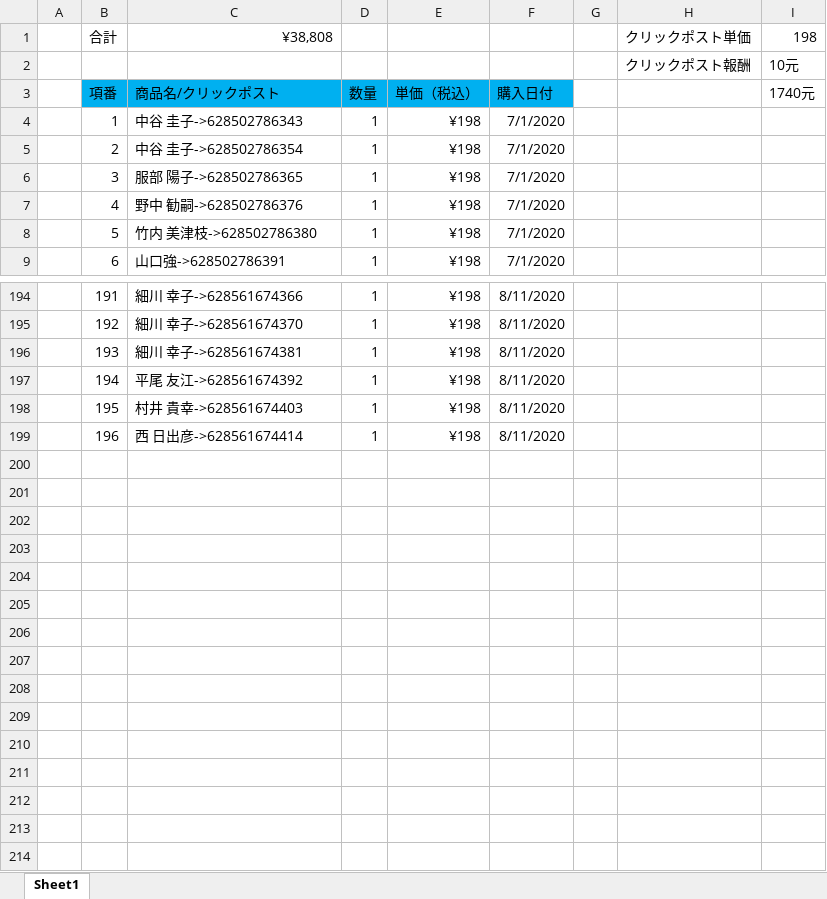
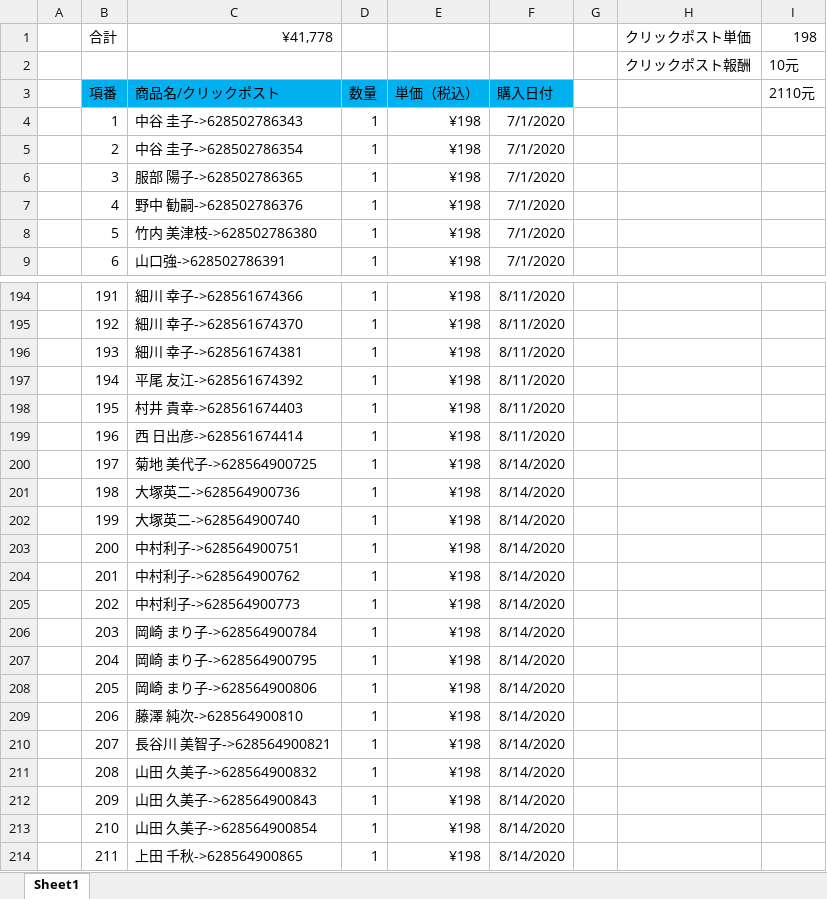
Before and after one commit to hsx124/kou_git, an Excel workbook: クリックポスト発送情報/ショッピングリスト.xlsx, sheet Sheet1, drawn as a sheet; only a part is shown, gaps mark what is left out; values as stored, in another font and other column widths than the file's, no borders; the diff names each change by its address in the sheet, - before the commit and + after, or states it on an @@ line.

```diff
--- a/クリックポスト発送情報/ショッピングリスト.xlsx (sheet Sheet1)
+++ b/クリックポスト発送情報/ショッピングリスト.xlsx (sheet Sheet1)
-C1: ¥38,808
+C1: ¥41,778
-I3: 1740元
+I3: 2110元
+row 200:  | 197 | 菊地 美代子->628564900725 | 1 | ¥198 | 8/14/2020
+row 201:  | 198 | 大塚英二->628564900736 | 1 | ¥198 | 8/14/2020
+row 202:  | 199 | 大塚英二->628564900740 | 1 | ¥198 | 8/14/2020
+row 203:  | 200 | 中村利子->628564900751 | 1 | ¥198 | 8/14/2020
+row 204:  | 201 | 中村利子->628564900762 | 1 | ¥198 | 8/14/2020
+row 205:  | 202 | 中村利子->628564900773 | 1 | ¥198 | 8/14/2020
+row 206:  | 203 | 岡崎 まり子->628564900784 | 1 | ¥198 | 8/14/2020
+row 207:  | 204 | 岡崎 まり子->628564900795 | 1 | ¥198 | 8/14/2020
+row 208:  | 205 | 岡崎 まり子->628564900806 | 1 | ¥198 | 8/14/2020
+row 209:  | 206 | 藤澤 純次->628564900810 | 1 | ¥198 | 8/14/2020
+row 210:  | 207 | 長谷川 美智子->628564900821 | 1 | ¥198 | 8/14/2020
+row 211:  | 208 | 山田 久美子->628564900832 | 1 | ¥198 | 8/14/2020
+row 212:  | 209 | 山田 久美子->628564900843 | 1 | ¥198 | 8/14/2020
+row 213:  | 210 | 山田 久美子->628564900854 | 1 | ¥198 | 8/14/2020
+row 214:  | 211 | 上田 千秋->628564900865 | 1 | ¥198 | 8/14/2020
```
Also changed, not shown: 2 other files.
